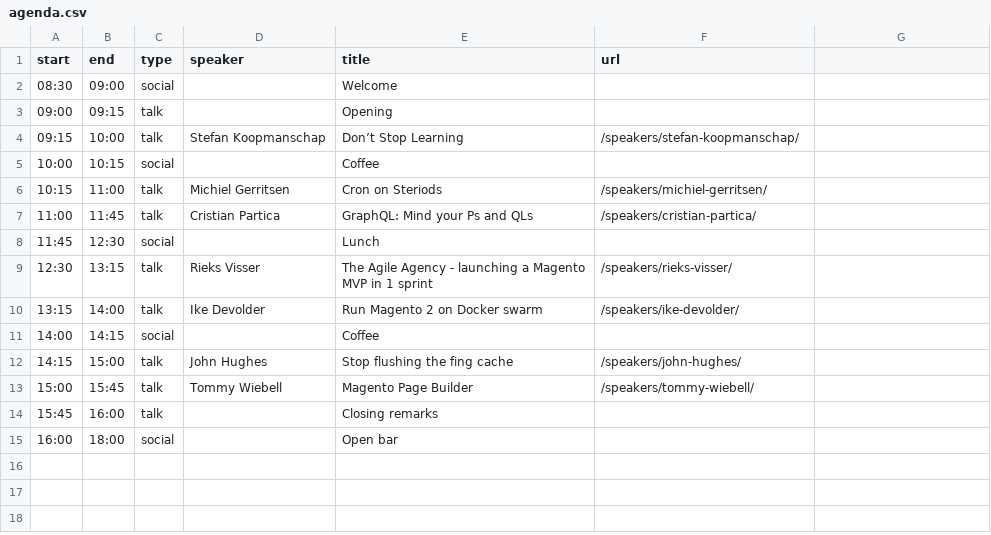
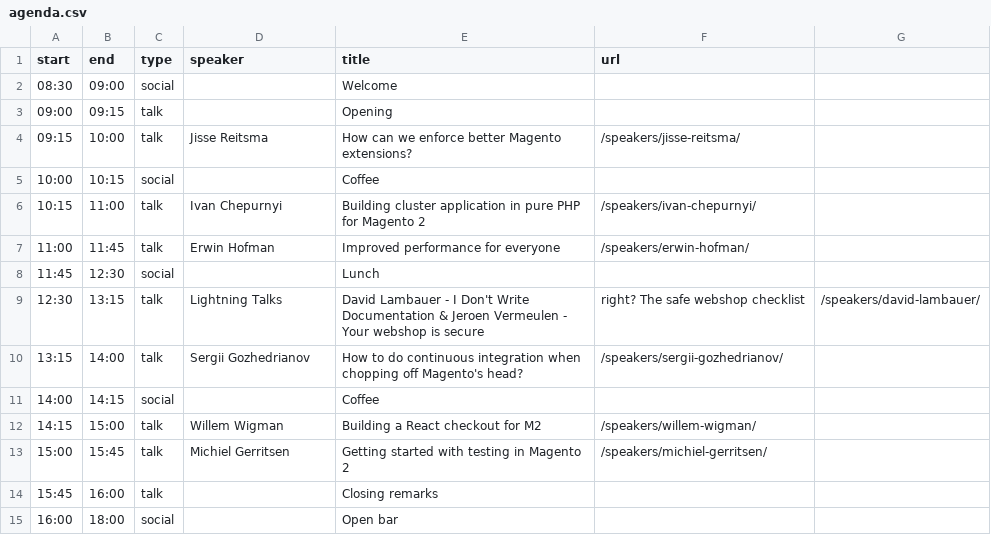
Before and after one commit to elgentos/magetitans, a CSV file: _data/agenda.csv, drawn as a sheet.

Commit message:
Update agenda.csv

```diff
--- a/_data/agenda.csv
+++ b/_data/agenda.csv
@@ -3,12 +3,12 @@ start,end,type,speaker,title,url
 09:00,09:15,talk,,Opening,
-09:15,10:00,talk,Stefan Koopmanschap,Don’t Stop Learning,/speakers/stefan-koopmanschap/
+09:15,10:00,talk,Jisse Reitsma,How can we enforce better Magento extensions?,/speakers/jisse-reitsma/
 10:00,10:15,social,,Coffee,
-10:15,11:00,talk,Michiel Gerritsen,Cron on Steriods,/speakers/michiel-gerritsen/
-11:00,11:45,talk,Cristian Partica,GraphQL: Mind your Ps and QLs,/speakers/cristian-partica/
+10:15,11:00,talk,Ivan Chepurnyi,Building cluster application in pure PHP for Magento 2,/speakers/ivan-chepurnyi/
+11:00,11:45,talk,Erwin Hofman,Improved performance for everyone,/speakers/erwin-hofman/
 11:45,12:30,social,,Lunch,
-12:30,13:15,talk,Rieks Visser,The Agile Agency - launching a Magento MVP in 1 sprint,/speakers/rieks-visser/
-13:15,14:00,talk,Ike Devolder,Run Magento 2 on Docker swarm,/speakers/ike-devolder/
+12:30,13:15,talk,Lightning Talks,David Lambauer - I Don't Write Documentation & Jeroen Vermeulen - Your webshop is secure, right? The safe webshop checklist,/speakers/david-lambauer/
+13:15,14:00,talk,Sergii Gozhedrianov,How to do continuous integration when chopping off Magento's head?,/speakers/sergii-gozhedrianov/
 14:00,14:15,social,,Coffee,
-14:15,15:00,talk,John Hughes,Stop flushing the fing cache,/speakers/john-hughes/
-15:00,15:45,talk,Tommy Wiebell,Magento Page Builder,/speakers/tommy-wiebell/
+14:15,15:00,talk,Willem Wigman,Building a React checkout for M2,/speakers/willem-wigman/
+15:00,15:45,talk,Michiel Gerritsen,Getting started with testing in Magento 2,/speakers/michiel-gerritsen/
 15:45,16:00,talk,,Closing remarks,
```
